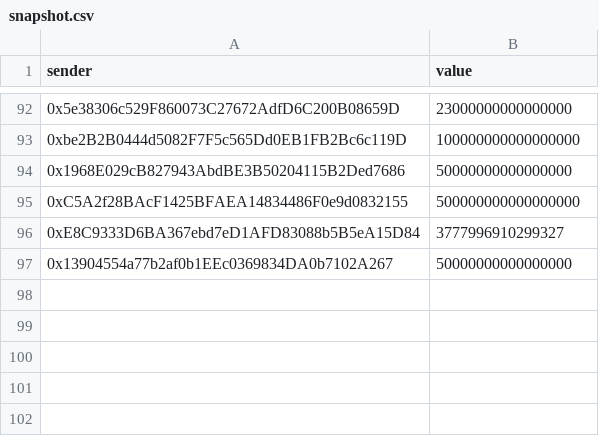
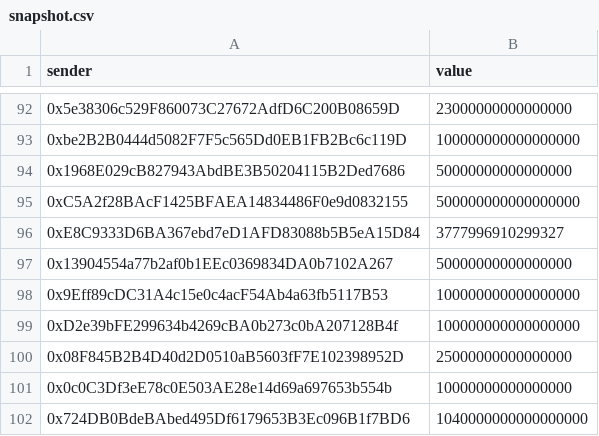
Before and after one commit to PleasrDAO/safe-contribution-snapshot, a CSV file: snapshot.csv, drawn as a sheet; only a part is shown, gaps mark what is left out.

Commit message:
snapshot

```diff
--- a/snapshot.csv
+++ b/snapshot.csv
@@ -97 +97,6 @@ sender,value
 0x13904554a77b2af0b1EEc0369834DA0b7102A267,50000000000000000
+0x9Eff89cDC31A4c15e0c4acF54Ab4a63fb5117B53,100000000000000000
+0xD2e39bFE299634b4269cBA0b273c0bA207128B4f,100000000000000000
+0x08F845B2B4D40d2D0510aB5603fF7E102398952D,25000000000000000
+0x0c0C3Df3eE78c0E503AE28e14d69a697653b554b,10000000000000000
+0x724DB0BdeBAbed495Df6179653B3Ec096B1f7BD6,1040000000000000000
```
Also changed, not shown: 1 other file.
